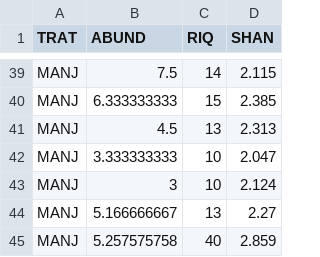
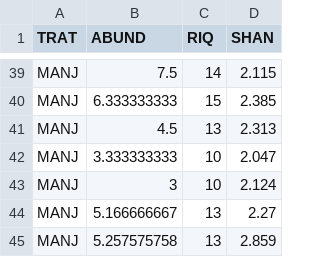
Before and after one commit to Lab-Con/DADOS_HUMBERTO_DR_MANJ, a CSV file: MEDIAS_DIST_MANJ.csv, drawn as a sheet; only a part is shown, gaps mark what is left out.

Commit message:
Add files via upload

```diff
--- a/MEDIAS_DIST_MANJ.csv
+++ b/MEDIAS_DIST_MANJ.csv
@@ -44,2 +44,2 @@ MANJ,3,10,2.124
 MANJ,5.166666667,13,2.27
-MANJ,5.257575758,40,2.859
+MANJ,5.257575758,13,2.859
```
